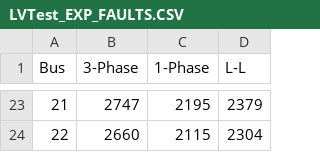
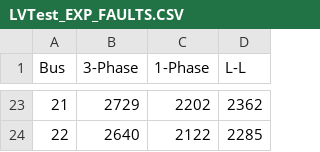
Before and after one commit to calume/Harmonic_OpenDSS, a CSV file: LVTest_EXP_FAULTS.CSV, drawn as a sheet; only a part is shown, gaps mark what is left out; the diff covers the shown part only; the diff names each change by its address in the sheet, - before the commit and + after, or states it on an @@ line.

```diff
--- a/LVTest_EXP_FAULTS.CSV
+++ b/LVTest_EXP_FAULTS.CSV
-B23 (3-Phase): 2747
+B23 (3-Phase): 2729
-C23 (1-Phase): 2195
+C23 (1-Phase): 2202
-D23 (L-L): 2379
+D23 (L-L): 2362
-B24 (3-Phase): 2660
+B24 (3-Phase): 2640
-C24 (1-Phase): 2115
+C24 (1-Phase): 2122
-D24 (L-L): 2304
+D24 (L-L): 2285
```
Also changed, not shown: 62 edited cells elsewhere in this file, LVTest_EXP_CURRENTS.CSV, LVTest_EXP_POWERS.CSV, 13 other files.
